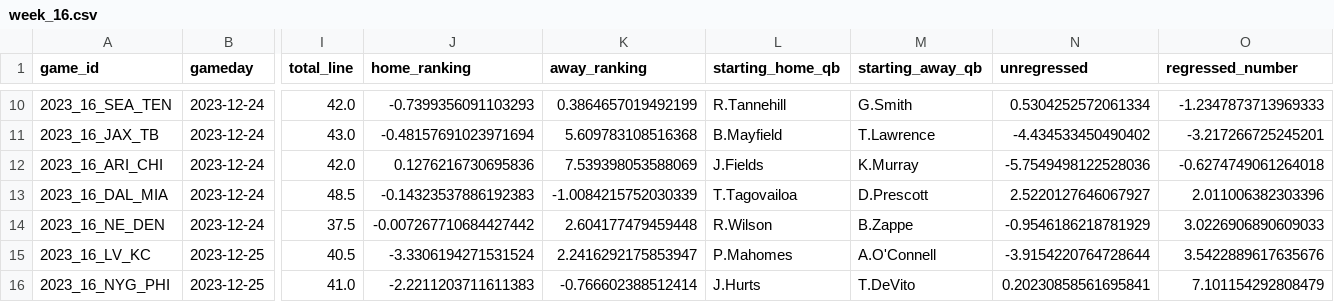
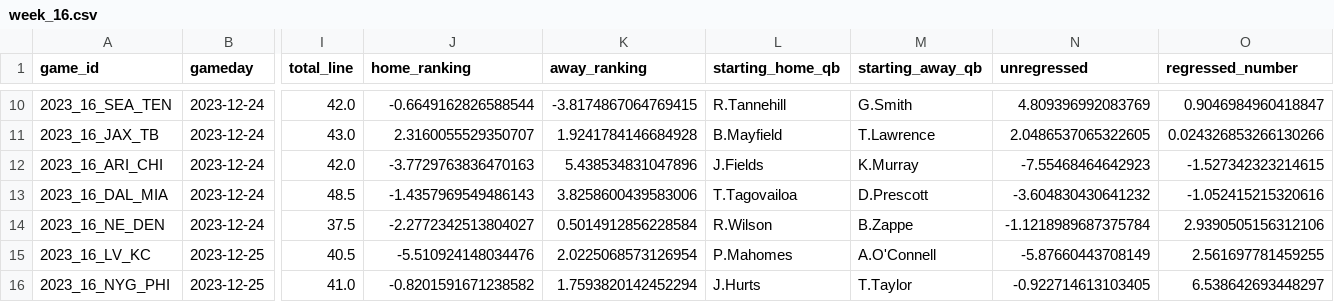
Before and after one commit to sdswans87/NFL-Prediction-Model, a CSV file: week_16.csv, drawn as a sheet; only a part is shown, gaps mark what is left out; the diff covers the shown part only; the diff names each change by its address in the sheet, - before the commit and + after, or states it on an @@ line.

```diff
--- a/week_16.csv
+++ b/week_16.csv
-J10 (home_ranking): -0.7399356091103293
+J10 (home_ranking): -0.6649162826588544
-K10 (away_ranking): 0.3864657019492199
+K10 (away_ranking): -3.8174867064769415
-N10 (unregressed): 0.5304252572061334
+N10 (unregressed): 4.809396992083769
-O10 (regressed_number): -1.2347873713969333
+O10 (regressed_number): 0.9046984960418847
-J11 (home_ranking): -0.48157691023971694
+J11 (home_ranking): 2.3160055529350707
-K11 (away_ranking): 5.609783108516368
+K11 (away_ranking): 1.9241784146684928
-N11 (unregressed): -4.434533450490402
+N11 (unregressed): 2.0486537065322605
-O11 (regressed_number): -3.217266725245201
+O11 (regressed_number): 0.024326853266130266
-J12 (home_ranking): 0.1276216730695836
+J12 (home_ranking): -3.7729763836470163
-K12 (away_ranking): 7.539398053588069
+K12 (away_ranking): 5.438534831047896
-N12 (unregressed): -5.7549498122528036
+N12 (unregressed): -7.55468464642923
-O12 (regressed_number): -0.6274749061264018
+O12 (regressed_number): -1.527342323214615
-J13 (home_ranking): -0.14323537886192383
+J13 (home_ranking): -1.4357969549486143
-K13 (away_ranking): -1.0084215752030339
+K13 (away_ranking): 3.8258600439583006
-N13 (unregressed): 2.5220127646067927
+N13 (unregressed): -3.604830430641232
-O13 (regressed_number): 2.011006382303396
+O13 (regressed_number): -1.052415215320616
-J14 (home_ranking): -0.007267710684427442
+J14 (home_ranking): -2.2772342513804027
-K14 (away_ranking): 2.604177479459448
+K14 (away_ranking): 0.5014912856228584
-N14 (unregressed): -0.9546186218781929
+N14 (unregressed): -1.1218989687375784
-O14 (regressed_number): 3.0226906890609033
+O14 (regressed_number): 2.9390505156312106
-J15 (home_ranking): -3.3306194271531524
+J15 (home_ranking): -5.510924148034476
-K15 (away_ranking): 2.2416292175853947
+K15 (away_ranking): 2.0225068573126954
-N15 (unregressed): -3.9154220764728644
+N15 (unregressed): -5.87660443708149
-O15 (regressed_number): 3.5422889617635676
+O15 (regressed_number): 2.561697781459255
-J16 (home_ranking): -2.2211203711611383
+J16 (home_ranking): -0.8201591671238582
-K16 (away_ranking): -0.766602388512414
+K16 (away_ranking): 1.7593820142452294
-M16 (starting_away_qb): T.DeVito
+M16 (starting_away_qb): T.Taylor
-N16 (unregressed): 0.20230858561695841
+N16 (unregressed): -0.922714613103405
-O16 (regressed_number): 7.101154292808479
+O16 (regressed_number): 6.538642693448297
```
Also changed, not shown: 36 edited cells elsewhere in this file, week_17.csv, 9 other files.
